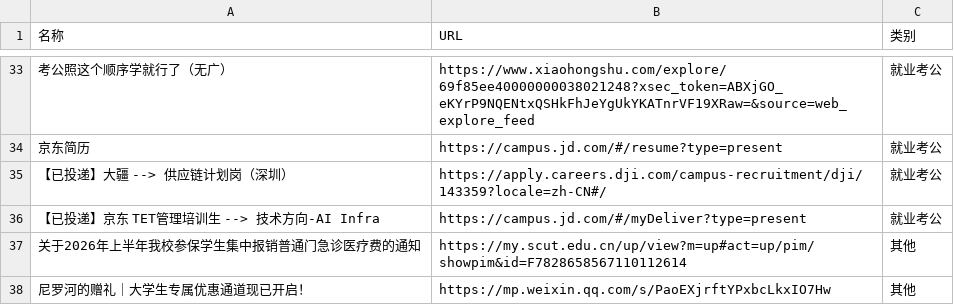
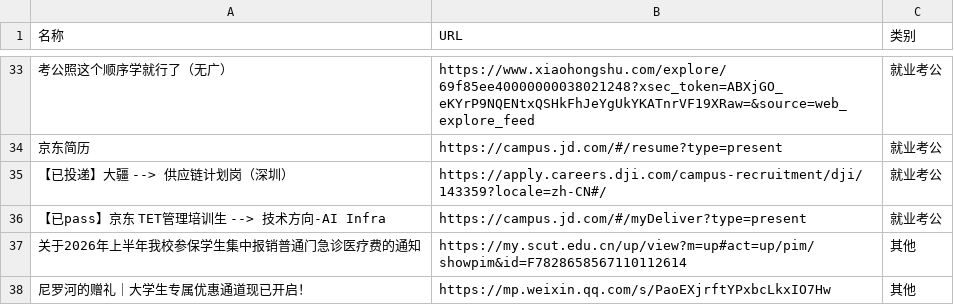
Before and after one commit to wwff3170-debug/link-manager, a CSV file: links.csv, drawn as a sheet; only a part is shown, gaps mark what is left out; the diff names each change by its address in the sheet, - before the commit and + after, or states it on an @@ line.

Commit message:
更新链接数据

```diff
--- a/links.csv
+++ b/links.csv
-A36 (名称): 【已投递】京东 TET管理培训生 --> 技术方向-AI Infra
+A36 (名称): 【已pass】京东 TET管理培训生 --> 技术方向-AI Infra
```
